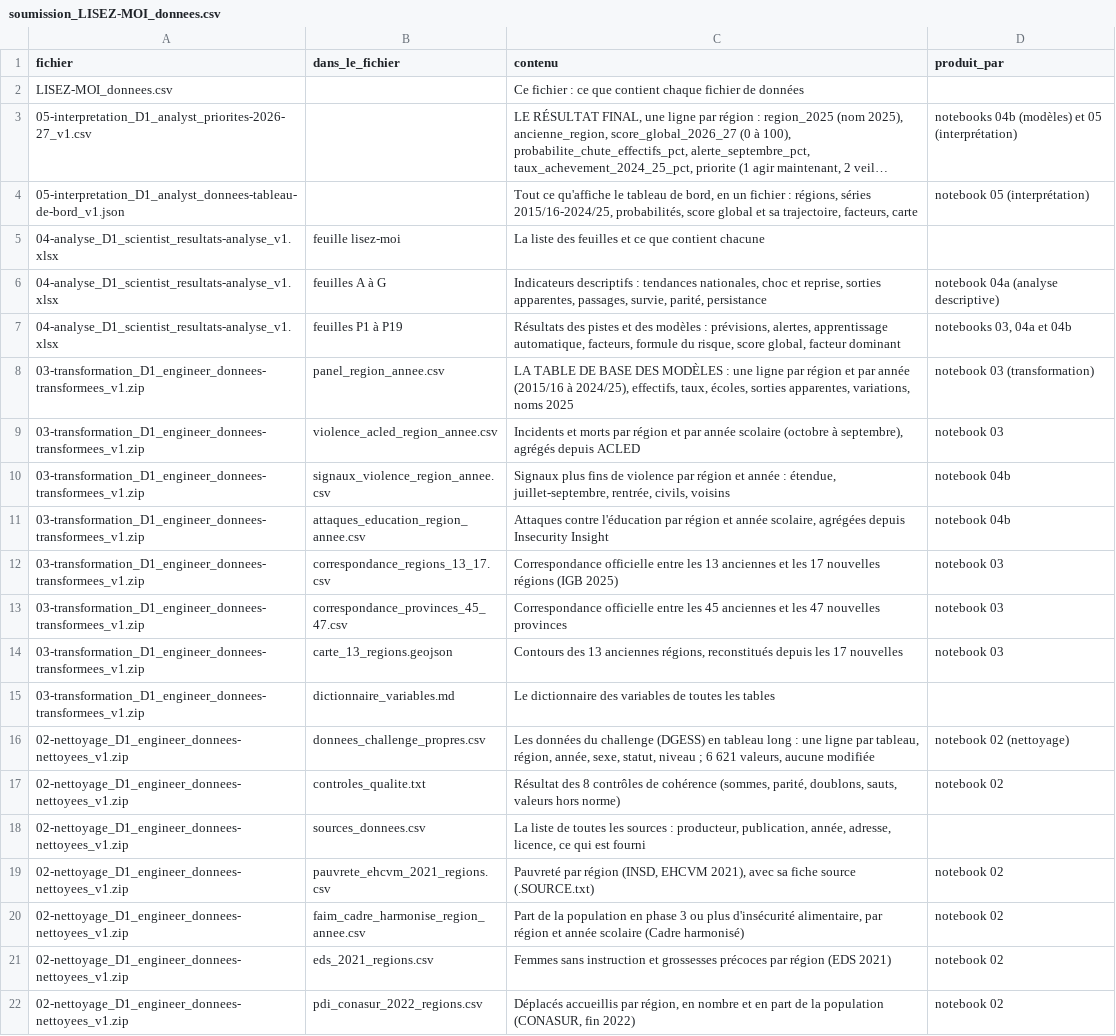
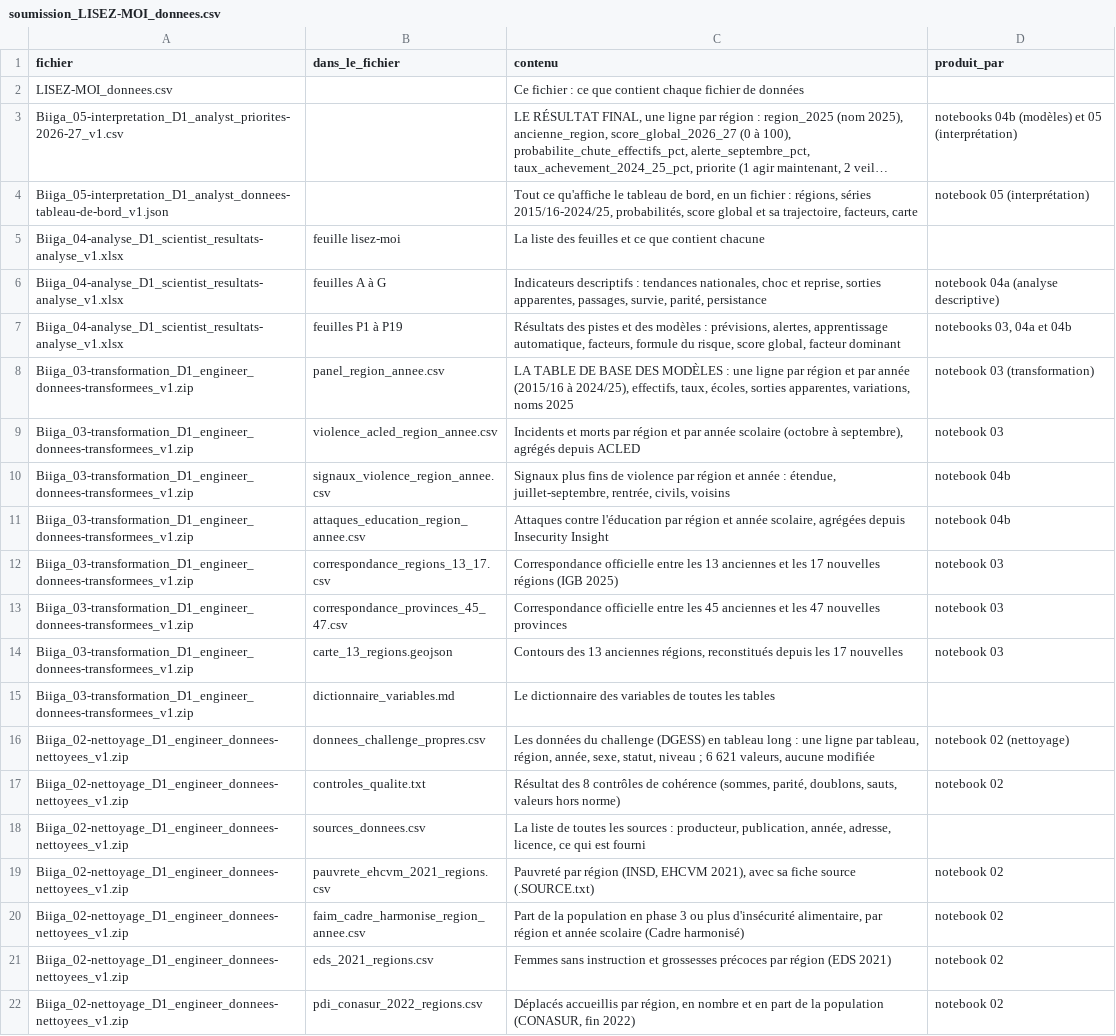
Before and after one commit to BAGUIAN01/Data-challenge-2026, a CSV file: outils/soumission_LISEZ-MOI_donnees.csv, drawn as a sheet; long unchanged cells end in …; the diff names each change by its address in the sheet, - before the commit and + after, or states it on an @@ line.

Commit message:
build(soumission): team naming by default (Biiga_ÉTAPE_DÉFI_RÔLE_description_vN), add the presentation
- presentation added to Documentation, images re-encoded to stay under 1 MB (20 files)
- submission READMEs and naming line follow the team naming
- --anonyme keeps the blind-review build (no team name, no presentation)

```diff
--- a/outils/soumission_LISEZ-MOI_donnees.csv
+++ b/outils/soumission_LISEZ-MOI_donnees.csv
-A3 (fichier): 05-interpretation_D1_analyst_priorites-2026-27_v1.csv
+A3 (fichier): Biiga_05-interpretation_D1_analyst_priorites-2026-27_v1.csv
-A4 (fichier): 05-interpretation_D1_analyst_donnees-tableau-de-bord_v1.json
+A4 (fichier): Biiga_05-interpretation_D1_analyst_donnees-tableau-de-bord_v1.json
-A5:A7 (fichier): 04-analyse_D1_scientist_resultats-analyse_v1.xlsx
+A5:A7 (fichier): Biiga_04-analyse_D1_scientist_resultats-analyse_v1.xlsx
-A8:A15 (fichier): 03-transformation_D1_engineer_donnees-transformees_v1.zip
+A8:A15 (fichier): Biiga_03-transformation_D1_engineer_donnees-transformees_v1.zip
-A16:A22 (fichier): 02-nettoyage_D1_engineer_donnees-nettoyees_v1.zip
+A16:A22 (fichier): Biiga_02-nettoyage_D1_engineer_donnees-nettoyees_v1.zip
```
Also changed, not shown: 4 other files.
